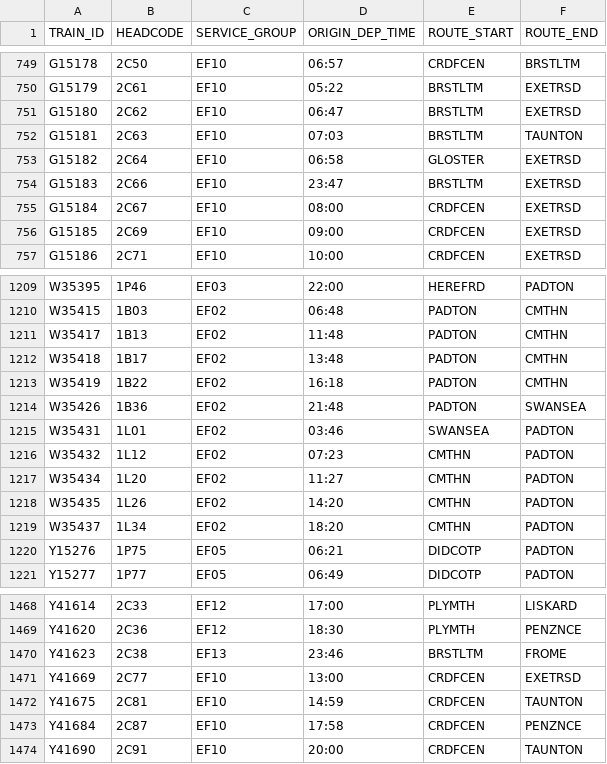
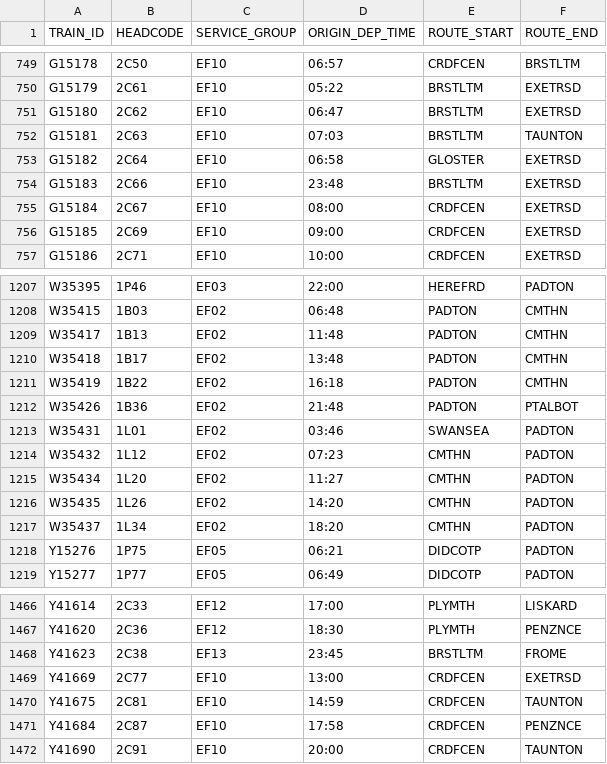
Before and after one commit to tomsmith199202-cloud/gwr_cron_job, a CSV file: gwr_timetable_today.csv, drawn as a sheet; only a part is shown, gaps mark what is left out; the diff covers the shown part only.

```diff
--- a/gwr_timetable_today.csv
+++ b/gwr_timetable_today.csv
@@ -753,3 +753,3 @@ G15181,2C63,EF10,07:03,BRSTLTM,TAUNTON
 G15182,2C64,EF10,06:58,GLOSTER,EXETRSD
-G15183,2C66,EF10,23:47,BRSTLTM,EXETRSD
+G15183,2C66,EF10,23:48,BRSTLTM,EXETRSD
 G15184,2C67,EF10,08:00,CRDFCEN,EXETRSD
@@ -1213,3 +1211,3 @@ W35418,1B17,EF02,13:48,PADTON,CMTHN
 W35419,1B22,EF02,16:18,PADTON,CMTHN
-W35426,1B36,EF02,21:48,PADTON,SWANSEA
+W35426,1B36,EF02,21:48,PADTON,PTALBOT
 W35431,1L01,EF02,03:46,SWANSEA,PADTON
@@ -1469,3 +1467,3 @@ Y41614,2C33,EF12,17:00,PLYMTH,LISKARD
 Y41620,2C36,EF12,18:30,PLYMTH,PENZNCE
-Y41623,2C38,EF13,23:46,BRSTLTM,FROME
+Y41623,2C38,EF13,23:45,BRSTLTM,FROME
 Y41669,2C77,EF10,13:00,CRDFCEN,EXETRSD
```
Also changed, not shown: 2 added rows, 4 removed rows and 1 edited cell elsewhere in this file, 1 other file.
